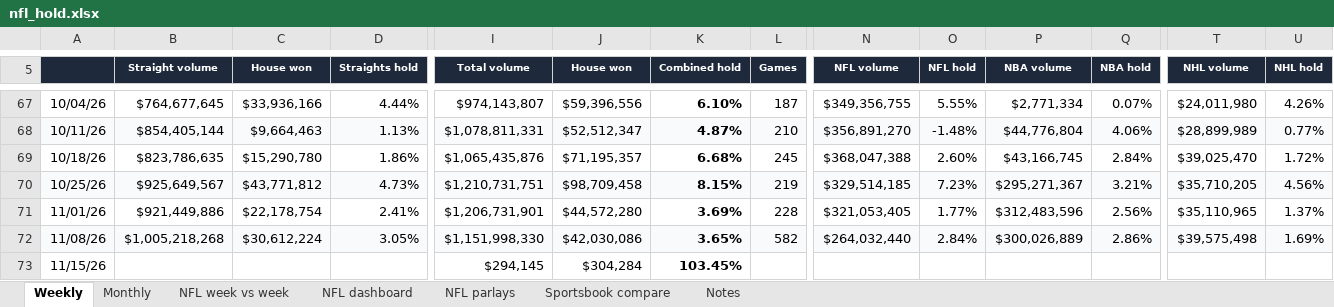
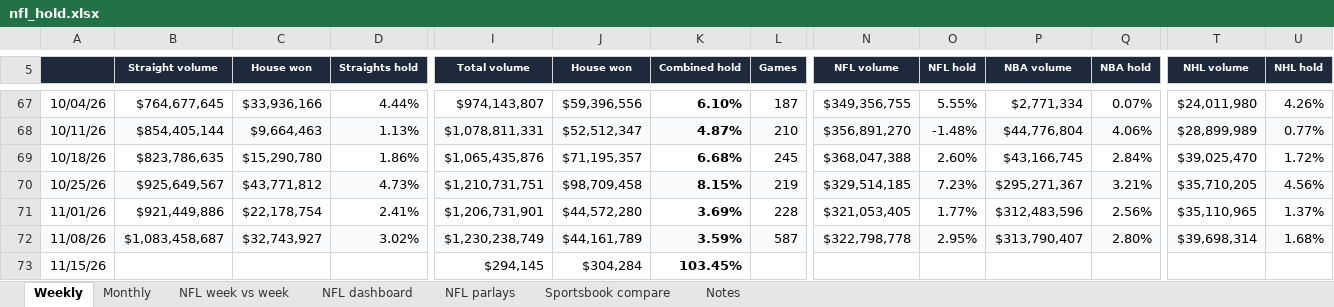
Before and after one commit to yager2/sports-volume, an Excel workbook: nfl_hold.xlsx, sheet Weekly, drawn as a sheet; only a part is shown, gaps mark what is left out; values as stored, in another font and other column widths than the file's, no borders; charts and pictures and conditional formats not drawn; the diff covers the shown part only; the diff names each change by its address in the sheet, - before the commit and + after, or states it on an @@ line.

```diff
--- a/nfl_hold.xlsx (sheet Weekly)
+++ b/nfl_hold.xlsx (sheet Weekly)
-B72 (Straight volume): $1,005,218,268
+B72 (Straight volume): $1,083,458,687
-C72 (House won): $30,612,224
+C72 (House won): $32,743,927
-D72 (Straights hold): 3.05%
+D72 (Straights hold): 3.02%
-I72 (Total volume): $1,151,998,330
+I72 (Total volume): $1,230,238,749
-J72 (House won): $42,030,086
+J72 (House won): $44,161,789
-K72 (Combined hold): 3.65%
+K72 (Combined hold): 3.59%
-L72 (Games): 582
+L72 (Games): 587
-N72 (NFL volume): $264,032,440
+N72 (NFL volume): $322,798,778
-O72 (NFL hold): 2.84%
+O72 (NFL hold): 2.95%
-P72 (NBA volume): $300,026,889
+P72 (NBA volume): $313,790,407
-Q72 (NBA hold): 2.86%
+Q72 (NBA hold): 2.80%
-T72 (NHL volume): $39,575,498
+T72 (NHL volume): $39,698,314
-U72 (NHL hold): 1.69%
+U72 (NHL hold): 1.68%
```
Also changed, not shown: 2 edited cells elsewhere in this sheet, sheet NFL dashboard, sheet Monthly, sheet Sportsbook compare, sheet NFL week vs week, sheet Notes, 17 other files.
